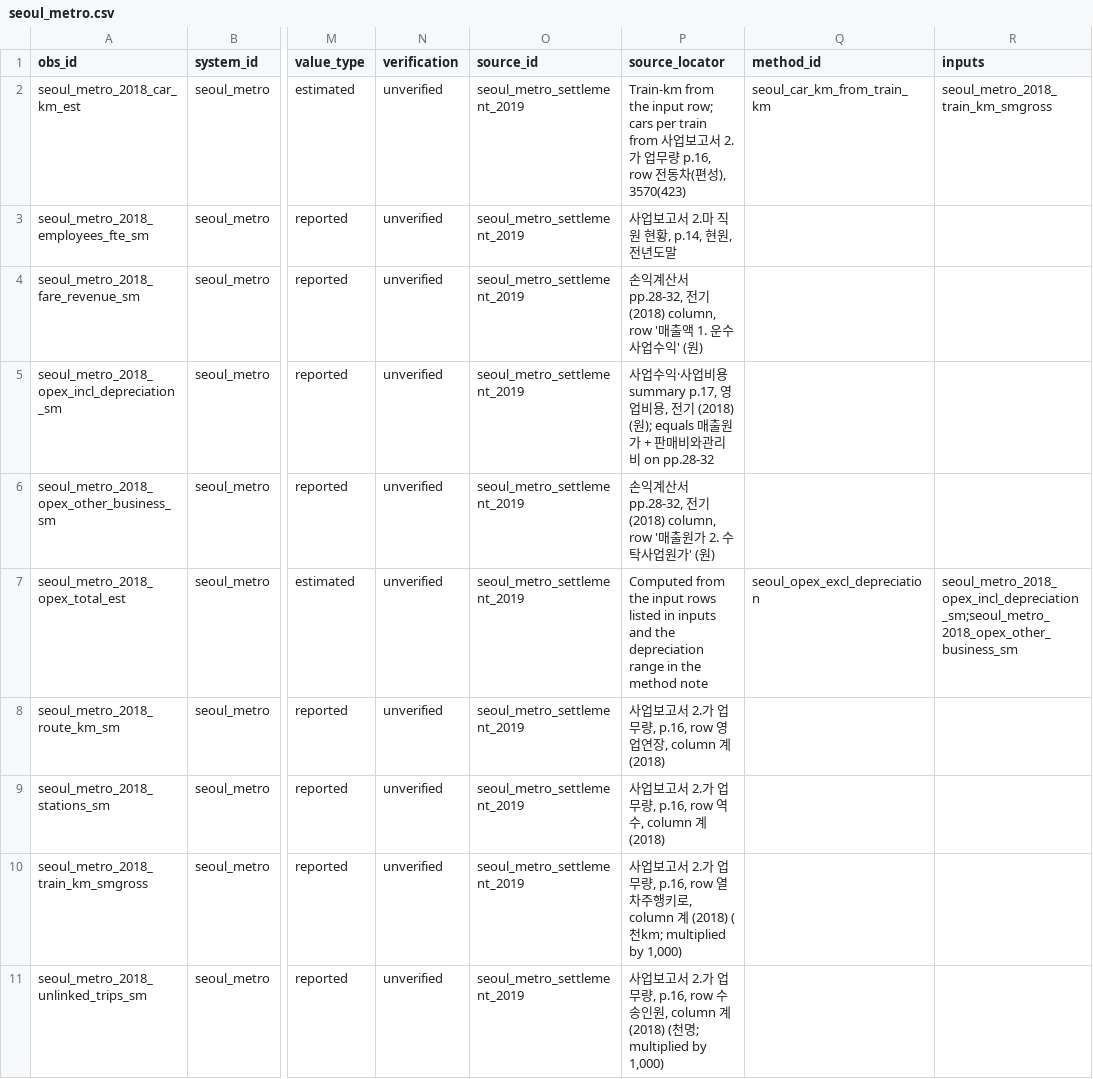
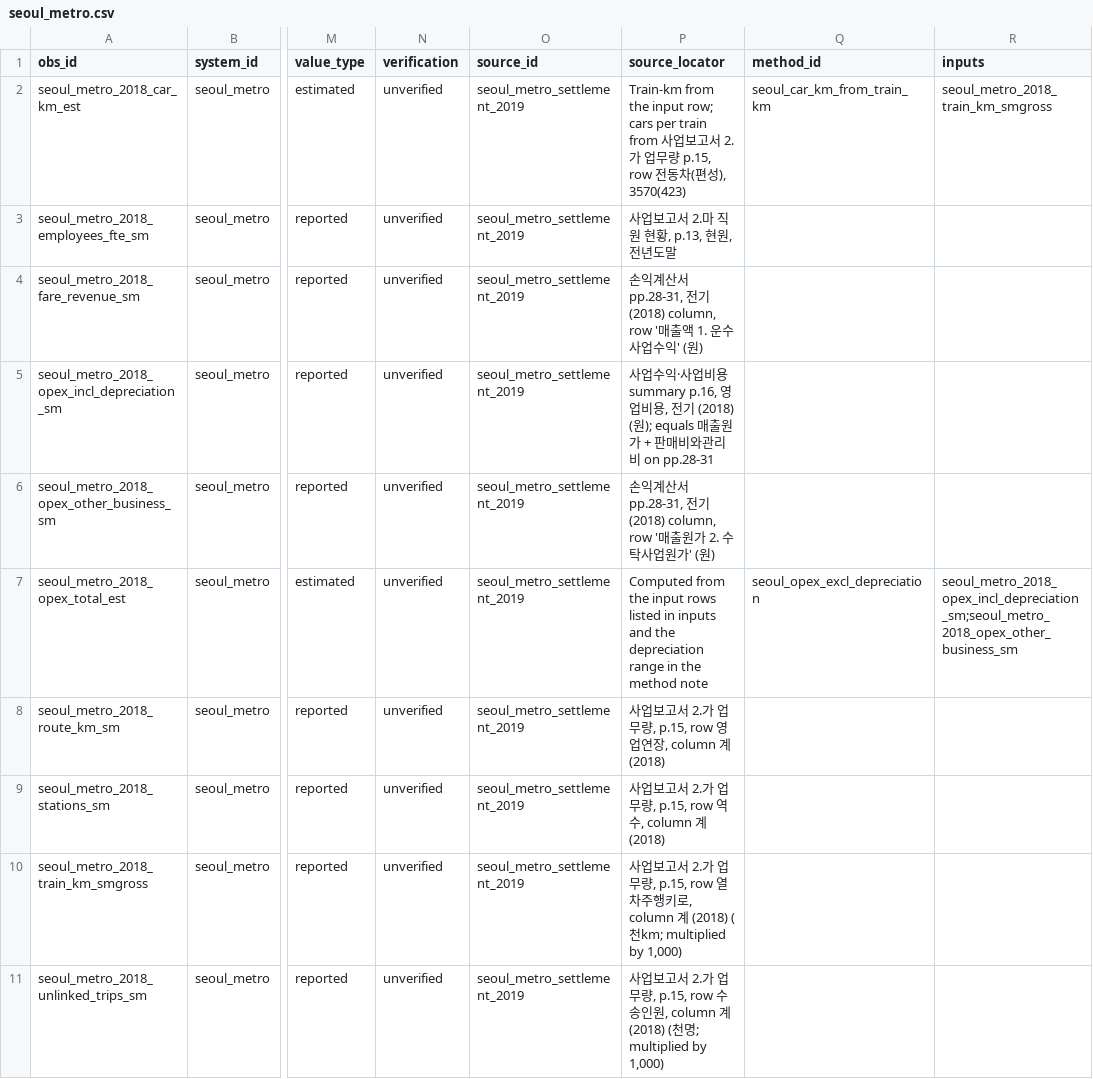
Before and after one commit to hrishisd/Subway-efficiency, a CSV file: data/peers/seoul_metro.csv, drawn as a sheet; only a part is shown, gaps mark what is left out; the diff covers the shown part only; the diff names each change by its address in the sheet, - before the commit and + after, or states it on an @@ line.

```diff
--- a/data/peers/seoul_metro.csv
+++ b/data/peers/seoul_metro.csv
-P2 (source_locator): …량 p.16, row 전…
+P2 (source_locator): …량 p.15, row 전…
-P3 (source_locator): 사업보고서 2.마 직원 현황, p.14, 현원, 전년도말
+P3 (source_locator): 사업보고서 2.마 직원 현황, p.13, 현원, 전년도말
-P4 (source_locator): …계산서 pp.28-32, 전기 (2018)…
+P4 (source_locator): …계산서 pp.28-31, 전기 (2018)…
-P5 (source_locator): …비용 summary p.17, 영업비용, 전기 (2018) (원); equals 매출원가 + 판매비와관리비 on pp.28-32
+P5 (source_locator): …비용 summary p.16, 영업비용, 전기 (2018) (원); equals 매출원가 + 판매비와관리비 on pp.28-31
-P6 (source_locator): …계산서 pp.28-32, 전기 (2018)…
+P6 (source_locator): …계산서 pp.28-31, 전기 (2018)…
-P8 (source_locator): …업무량, p.16, row 영업연…
+P8 (source_locator): …업무량, p.15, row 영업연…
-P9 (source_locator): 사업보고서 2.가 업무량, p.16, row 역수, column 계 (2018)
+P9 (source_locator): 사업보고서 2.가 업무량, p.15, row 역수, column 계 (2018)
-P10 (source_locator): …업무량, p.16, row 열차주…
+P10 (source_locator): …업무량, p.15, row 열차주…
-P11 (source_locator): …업무량, p.16, row 수송인…
+P11 (source_locator): …업무량, p.15, row 수송인…
```
Also changed, not shown: 10 edited cells elsewhere in this file, 4 other files.
